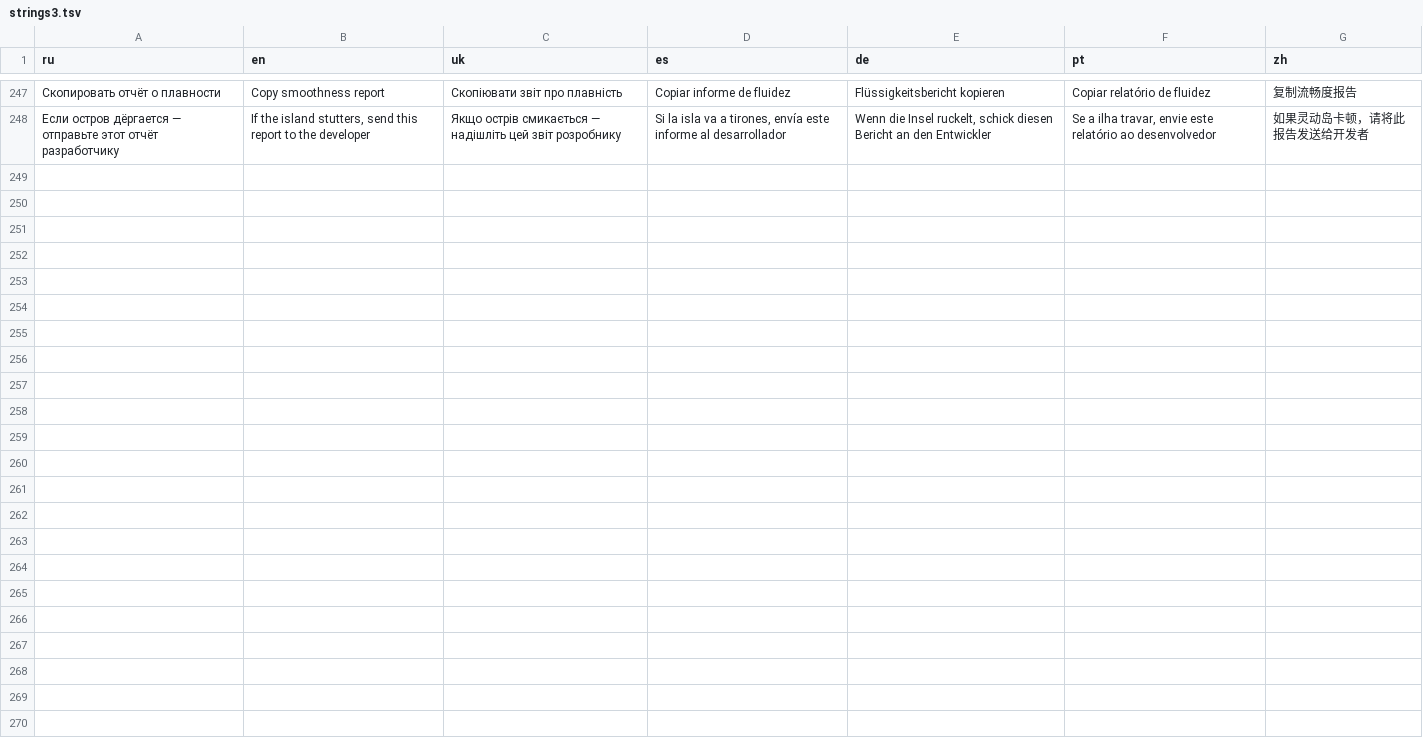
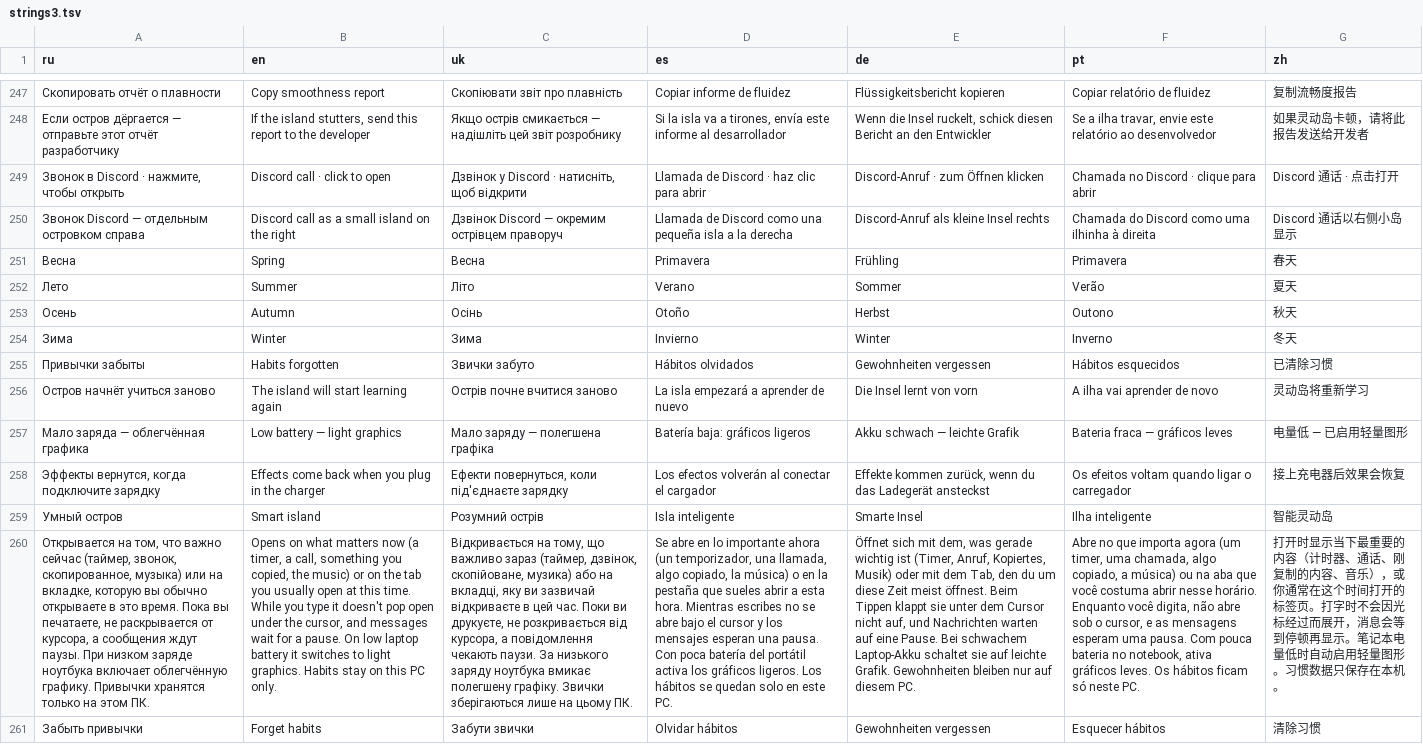
Before and after one commit to Fuwni/dynamic-island-windows, a TSV file: tools/i18n/strings3.tsv, drawn as a sheet; only a part is shown, gaps mark what is left out; the diff names each change by its address in the sheet, - before the commit and + after, or states it on an @@ line.

```diff
--- a/tools/i18n/strings3.tsv
+++ b/tools/i18n/strings3.tsv
+row 249: Звонок в Discord · нажмите, чтобы открыть | Discord call · click to open | Дзвінок у Discord · натисніть, щоб відкрити | Llamada de Discord · haz clic para abrir | Discord-Anruf · zum Öffnen klicken | Chamada no Discord · clique para abrir | Discord 通话 · 点击打开
+row 250: Звонок Discord — отдельным островком справа | Discord call as a small island on the right | Дзвінок Discord — окремим острівцем праворуч | Llamada de Discord como una pequeña isla a la derecha | Discord-Anruf als kleine Insel rechts | Chamada do Discord como uma ilhinha à direita | Discord 通话以右侧小岛显示
+row 251: Весна | Spring | Весна | Primavera | Frühling | Primavera | 春天
+row 252: Лето | Summer | Літо | Verano | Sommer | Verão | 夏天
+row 253: Осень | Autumn | Осінь | Otoño | Herbst | Outono | 秋天
+row 254: Зима | Winter | Зима | Invierno | Winter | Inverno | 冬天
+row 255: Привычки забыты | Habits forgotten | Звички забуто | Hábitos olvidados | Gewohnheiten vergessen | Hábitos esquecidos | 已清除习惯
+row 256: Остров начнёт учиться заново | The island will start learning again | Острів почне вчитися заново | La isla empezará a aprender de nuevo | Die Insel lernt von vorn | A ilha vai aprender de novo | 灵动岛将重新学习
+row 257: Мало заряда — облегчённая графика | Low battery — light graphics | Мало заряду — полегшена графіка | Batería baja: gráficos ligeros | Akku schwach — leichte Grafik | Bateria fraca — gráficos leves | 电量低 — 已启用轻量图形
+row 258: Эффекты вернутся, когда подключите зарядку | Effects come back when you plug in the charger | Ефекти повернуться, коли під'єднаєте зарядку | Los efectos volverán al conectar el cargador | Effekte kommen zurück, wenn du das Ladegerät ansteckst | Os efeitos voltam quando ligar o carregador | 接上充电器后效果会恢复
+row 259: Умный остров | Smart island | Розумний острів | Isla inteligente | Smarte Insel | Ilha inteligente | 智能灵动岛
+row 260: Открывается на том, что важно сейчас (таймер, звонок, скопированное, музыка) или на вкладке, которую вы обычно открываете в это время. Пока вы печатаете, не раскрывается от курсора, а сообщения ждут паузы. При низком заряде ноутбука включает облегчённую графику. Привычки хранятся только на этом ПК. | Opens on what matters now (a timer, a call, something you copied, the music) or on the tab you usually open at this time. While you type it doesn't pop open under the cursor, and messages wait for a pause. On low laptop battery it switches to light graphics. Habits stay on this PC only. | Відкривається на тому, що важливо зараз (таймер, дзвінок, скопійоване, музика) або на вкладці, яку ви зазвичай відкриваєте в цей час. Поки ви друкуєте, не розкривається від курсора, а повідомлення чекають паузи. За низького заряду ноутбука вмикає полегшену графіку. Звички зберігаються лише на цьому ПК. | Se abre en lo importante ahora (un temporizador, una llamada, algo copiado, la música) o en la pestaña que sueles abrir a esta hora. Mientras escribes no se abre bajo el cursor y los mensajes esperan una pausa. Con poca batería del portátil activa los gráficos ligeros. Los hábitos se quedan solo en este PC. | Öffnet sich mit dem, was gerade wichtig ist (Timer, Anruf, Kopiertes, Musik) oder mit dem Tab, den du um diese Zeit meist öffnest. Beim Tippen klappt sie unter dem Cursor nicht auf, und Nachrichten warten auf eine Pause. Bei schwachem Laptop-Akku schaltet sie auf leichte Grafik. Gewohnheiten bleiben nur auf diesem PC. | Abre no que importa agora (um timer, uma chamada, algo copiado, a música) ou na aba que você costuma abrir nesse horário. Enquanto você digita, não abre sob o cursor, e as mensagens esperam uma pausa. Com pouca bateria no notebook, ativa gráficos leves. Os hábitos ficam só neste PC. | 打开时显示当下最重要的内容（计时器、通话、刚复制的内容、音乐），或你通常在这个时间打开的标签页。打字时不会因光标经过而展开，消息会等到停顿再显示。笔记本电量低时自动启用轻量图形。习惯数据只保存在本机。
+row 261: Забыть привычки | Forget habits | Забути звички | Olvidar hábitos | Gewohnheiten vergessen | Esquecer hábitos | 清除习惯
```
Also changed, not shown: 25 other files.
